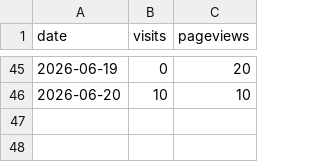
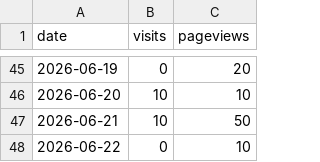
Before and after one commit to drewmerrill/groovelinx-site, a CSV file: analytics-history.csv, drawn as a sheet; only a part is shown, gaps mark what is left out; the diff names each change by its address in the sheet, - before the commit and + after, or states it on an @@ line.

```diff
--- a/analytics-history.csv
+++ b/analytics-history.csv
+row 47: 2026-06-21 | 10 | 50
+row 48: 2026-06-22 | 0 | 10
```
